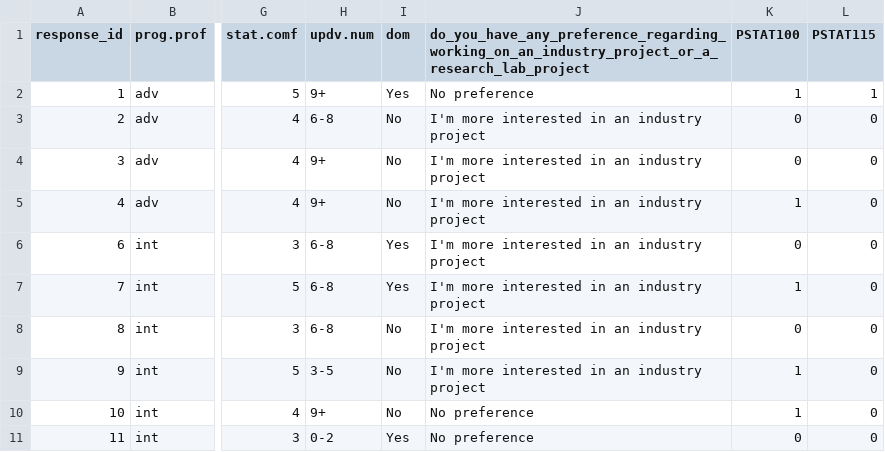
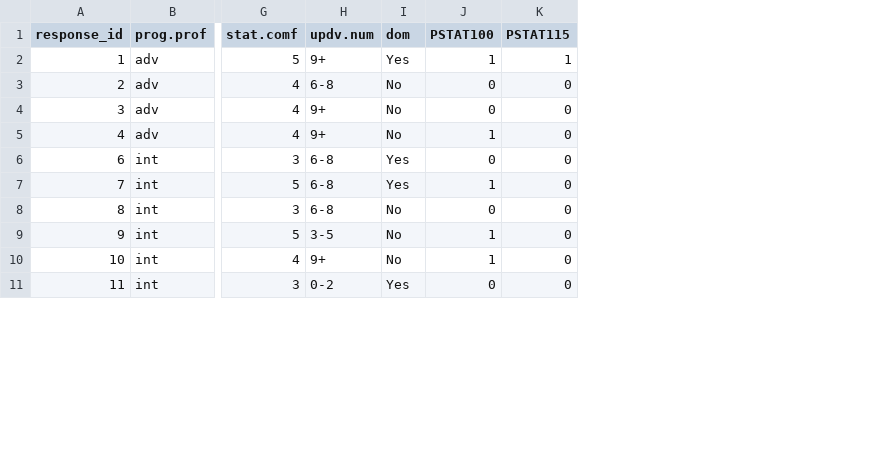
Before and after one commit to pstat197/module0-class-survey, a CSV file: data/background-clean.csv, drawn as a sheet; only a part is shown, gaps mark what is left out; the diff names each change by its address in the sheet, - before the commit and + after, or states it on an @@ line.

Commit message:
updated data

```diff
--- a/data/background-clean.csv
+++ b/data/background-clean.csv
-column J, rows 1-11: do_you_have_any_preference_regarding_working_on_an_industry_project_or_a_research_lab_project | No preference | I'm more interested in an industry project | I'm more interested in an industry project | I'm more interested in an industry project | I'm more interested in an industry project | I'm more interested in an industry project | I'm more interested in an industry project | I'm more interested in an industry project | No preference | No preference
```
